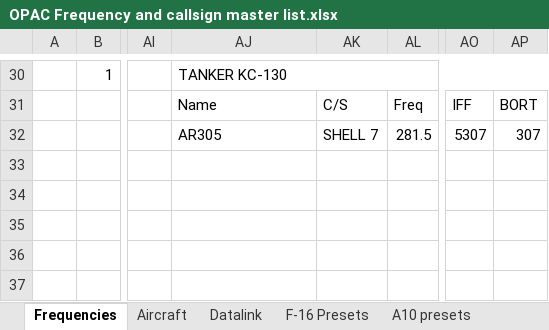
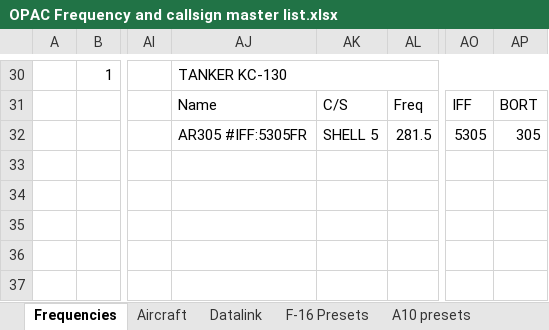
Before and after one commit to 132nd-vWing/OPAC-Brief, an Excel workbook: COMMUNICATIONS/OPAC Frequency and callsign master list.xlsx, sheet Frequencies, drawn as a sheet; only a part is shown, gaps mark what is left out; values as stored, in another font and other column widths than the file's, no cell formats; the diff names each change by its address in the sheet, - before the commit and + after, or states it on an @@ line.

Commit message:
chg: Update

```diff
--- a/COMMUNICATIONS/OPAC Frequency and callsign master list.xlsx (sheet Frequencies)
+++ b/COMMUNICATIONS/OPAC Frequency and callsign master list.xlsx (sheet Frequencies)
-AJ32: AR305
+AJ32: AR305 #IFF:5305FR
-AK32: SHELL 7
+AK32: SHELL 5
-AO32: 5307
+AO32: 5305
-AP32: 307
+AP32: 305
```
Also changed, not shown: cell formats.
